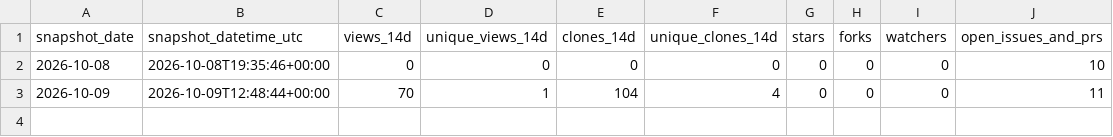
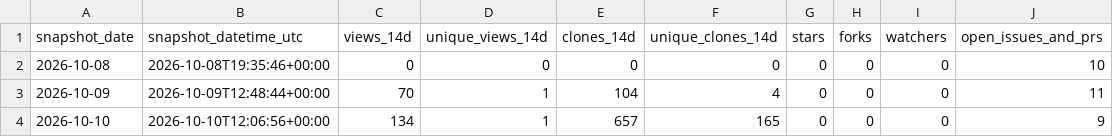
Before and after one commit to danielep71/VBA-IRRBB-Toolkit, a CSV file: data/traffic.csv, drawn as a sheet; the diff names each change by its address in the sheet, - before the commit and + after, or states it on an @@ line.

```diff
--- a/data/traffic.csv
+++ b/data/traffic.csv
+row 4: 2026-10-10 | 2026-10-10T12:06:56+00:00 | 134 | 1 | 657 | 165 | 0 | 0 | 0 | 9
```
Also changed, not shown: data/popular_paths.csv, data/traffic_daily.csv, 3 other files.
